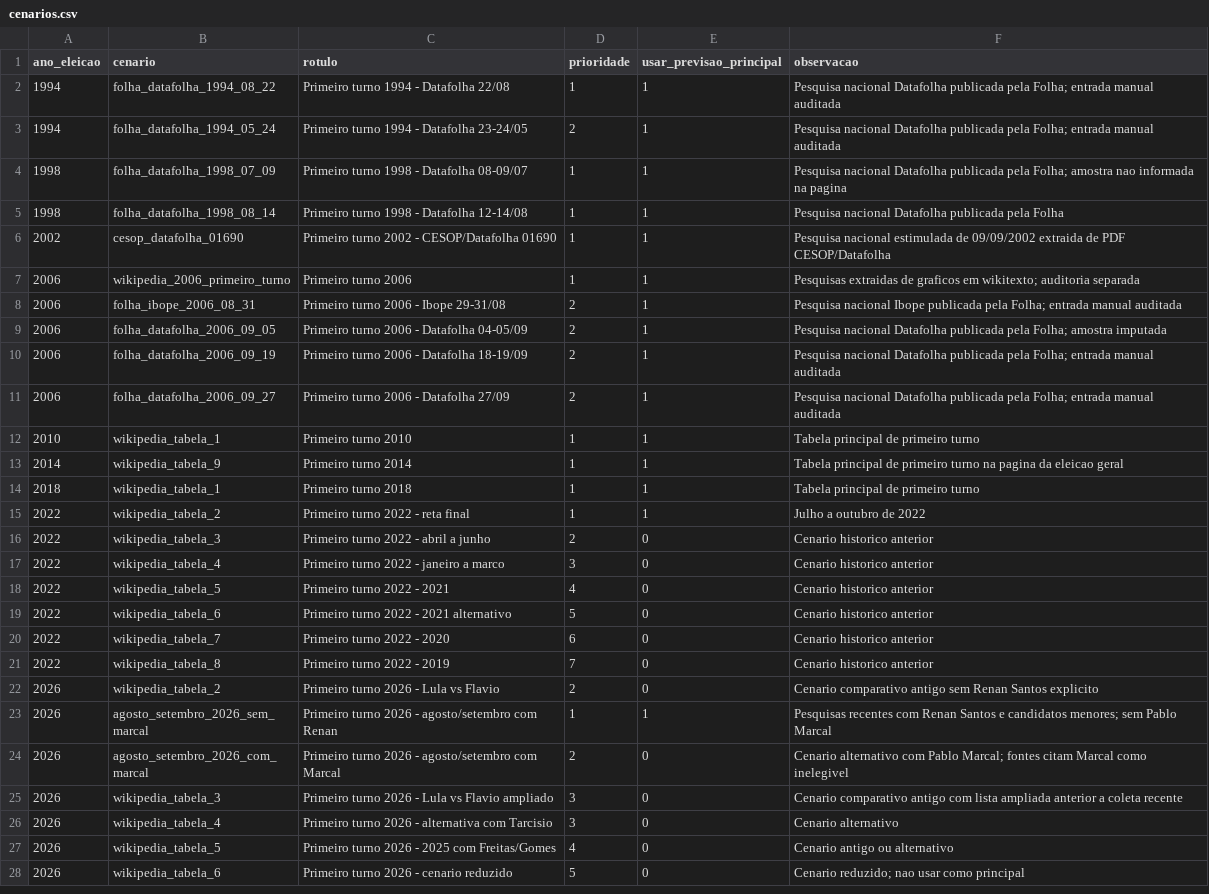
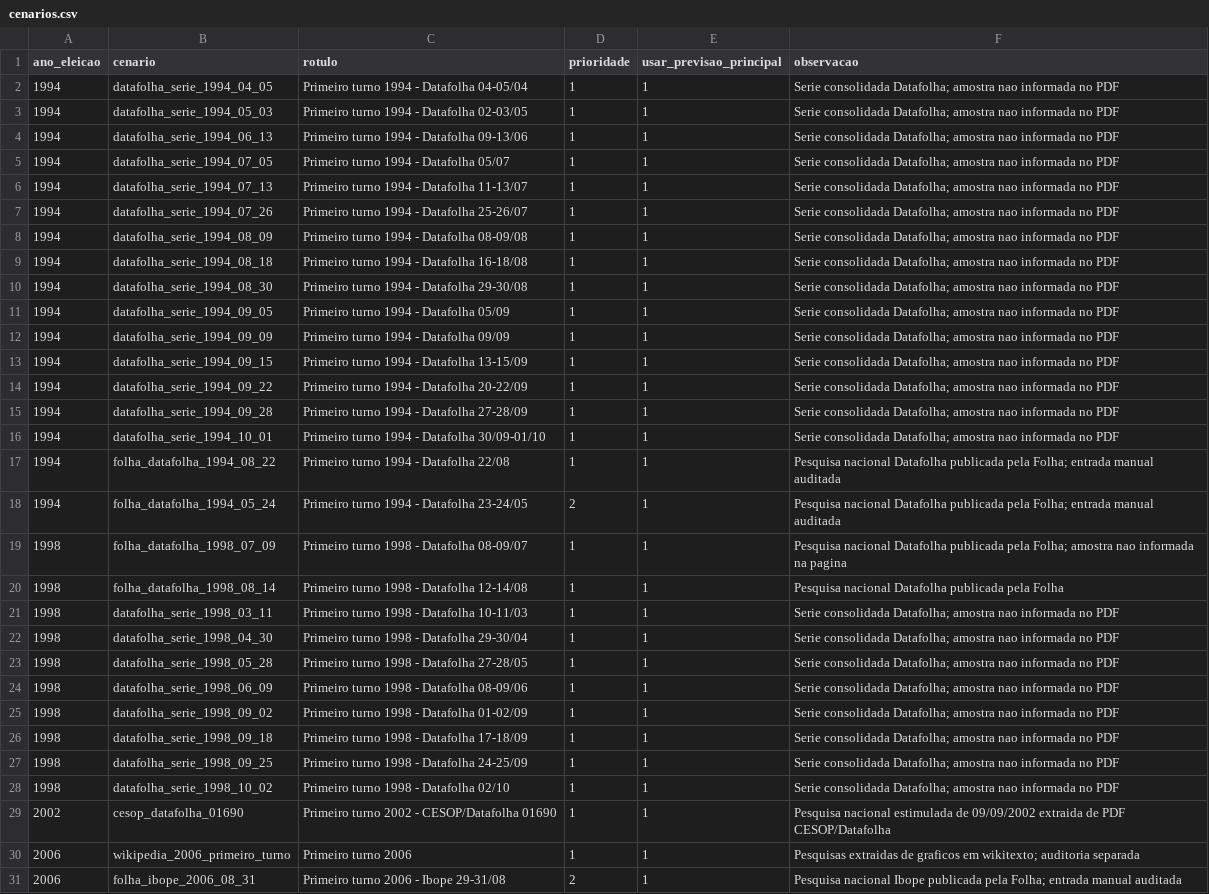
Before and after one commit to matheusassiso/previsao-de-eleicoes, a CSV file: data/raw/cenarios.csv, drawn as a sheet; only a part is shown; the shorter side is filled out with more unchanged rows.

Commit message:
Expande series historicas Datafolha

```diff
--- a/data/raw/cenarios.csv
+++ b/data/raw/cenarios.csv
@@ -1,2 +1,17 @@
 ano_eleicao,cenario,rotulo,prioridade,usar_previsao_principal,observacao
+1994,datafolha_serie_1994_04_05,Primeiro turno 1994 - Datafolha 04-05/04,1,1,Serie consolidada Datafolha; amostra nao informada no PDF
+1994,datafolha_serie_1994_05_03,Primeiro turno 1994 - Datafolha 02-03/05,1,1,Serie consolidada Datafolha; amostra nao informada no PDF
+1994,datafolha_serie_1994_06_13,Primeiro turno 1994 - Datafolha 09-13/06,1,1,Serie consolidada Datafolha; amostra nao informada no PDF
+1994,datafolha_serie_1994_07_05,Primeiro turno 1994 - Datafolha 05/07,1,1,Serie consolidada Datafolha; amostra nao informada no PDF
+1994,datafolha_serie_1994_07_13,Primeiro turno 1994 - Datafolha 11-13/07,1,1,Serie consolidada Datafolha; amostra nao informada no PDF
+1994,datafolha_serie_1994_07_26,Primeiro turno 1994 - Datafolha 25-26/07,1,1,Serie consolidada Datafolha; amostra nao informada no PDF
+1994,datafolha_serie_1994_08_09,Primeiro turno 1994 - Datafolha 08-09/08,1,1,Serie consolidada Datafolha; amostra nao informada no PDF
+1994,datafolha_serie_1994_08_18,Primeiro turno 1994 - Datafolha 16-18/08,1,1,Serie consolidada Datafolha; amostra nao informada no PDF
+1994,datafolha_serie_1994_08_30,Primeiro turno 1994 - Datafolha 29-30/08,1,1,Serie consolidada Datafolha; amostra nao informada no PDF
+1994,datafolha_serie_1994_09_05,Primeiro turno 1994 - Datafolha 05/09,1,1,Serie consolidada Datafolha; amostra nao informada no PDF
+1994,datafolha_serie_1994_09_09,Primeiro turno 1994 - Datafolha 09/09,1,1,Serie consolidada Datafolha; amostra nao informada no PDF
+1994,datafolha_serie_1994_09_15,Primeiro turno 1994 - Datafolha 13-15/09,1,1,Serie consolidada Datafolha; amostra nao informada no PDF
+1994,datafolha_serie_1994_09_22,Primeiro turno 1994 - Datafolha 20-22/09,1,1,Serie consolidada Datafolha; amostra nao informada no PDF
+1994,datafolha_serie_1994_09_28,Primeiro turno 1994 - Datafolha 27-28/09,1,1,Serie consolidada Datafolha; amostra nao informada no PDF
+1994,datafolha_serie_1994_10_01,Primeiro turno 1994 - Datafolha 30/09-01/10,1,1,Serie consolidada Datafolha; amostra nao informada no PDF
 1994,folha_datafolha_1994_08_22,Primeiro turno 1994 - Datafolha 22/08,1,1,Pesquisa nacional Datafolha publicada pela Folha; entrada manual auditada
@@ -5,2 +20,10 @@ ano_eleicao,cenario,rotulo,prioridade,usar_previsao_principal,observacao
 1998,folha_datafolha_1998_08_14,Primeiro turno 1998 - Datafolha 12-14/08,1,1,Pesquisa nacional Datafolha publicada pela Folha
+1998,datafolha_serie_1998_03_11,Primeiro turno 1998 - Datafolha 10-11/03,1,1,Serie consolidada Datafolha; amostra nao informada no PDF
+1998,datafolha_serie_1998_04_30,Primeiro turno 1998 - Datafolha 29-30/04,1,1,Serie consolidada Datafolha; amostra nao informada no PDF
+1998,datafolha_serie_1998_05_28,Primeiro turno 1998 - Datafolha 27-28/05,1,1,Serie consolidada Datafolha; amostra nao informada no PDF
+1998,datafolha_serie_1998_06_09,Primeiro turno 1998 - Datafolha 08-09/06,1,1,Serie consolidada Datafolha; amostra nao informada no PDF
+1998,datafolha_serie_1998_09_02,Primeiro turno 1998 - Datafolha 01-02/09,1,1,Serie consolidada Datafolha; amostra nao informada no PDF
+1998,datafolha_serie_1998_09_18,Primeiro turno 1998 - Datafolha 17-18/09,1,1,Serie consolidada Datafolha; amostra nao informada no PDF
+1998,datafolha_serie_1998_09_25,Primeiro turno 1998 - Datafolha 24-25/09,1,1,Serie consolidada Datafolha; amostra nao informada no PDF
+1998,datafolha_serie_1998_10_02,Primeiro turno 1998 - Datafolha 02/10,1,1,Serie consolidada Datafolha; amostra nao informada no PDF
 2002,cesop_datafolha_01690,Primeiro turno 2002 - CESOP/Datafolha 01690,1,1,Pesquisa nacional estimulada de 09/09/2002 extraida de PDF CESOP/Datafolha
```
Also changed, not shown: data/processed/auditoria_fontes.csv, data/processed/backtest_janelas.csv, 31 other files.
